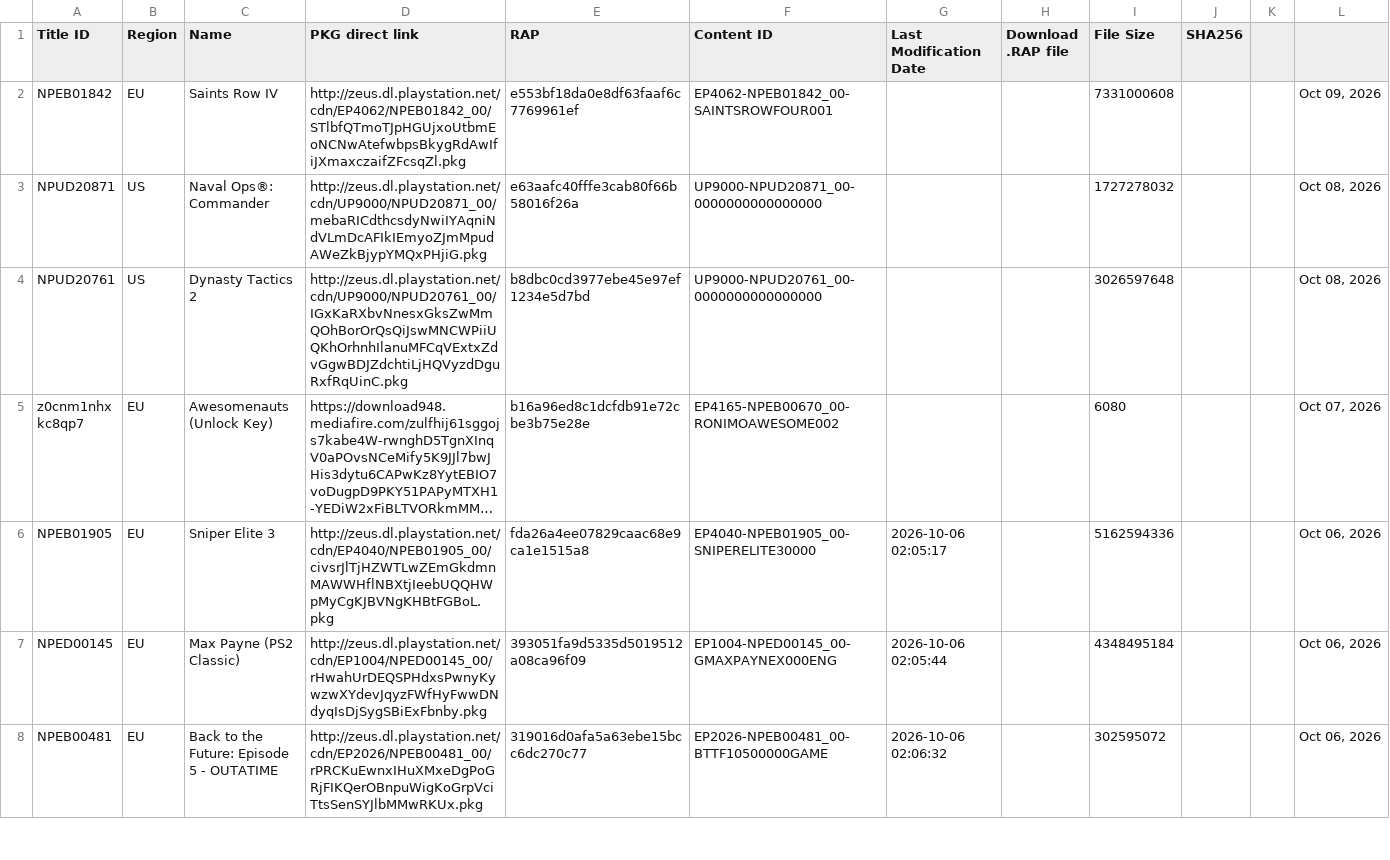
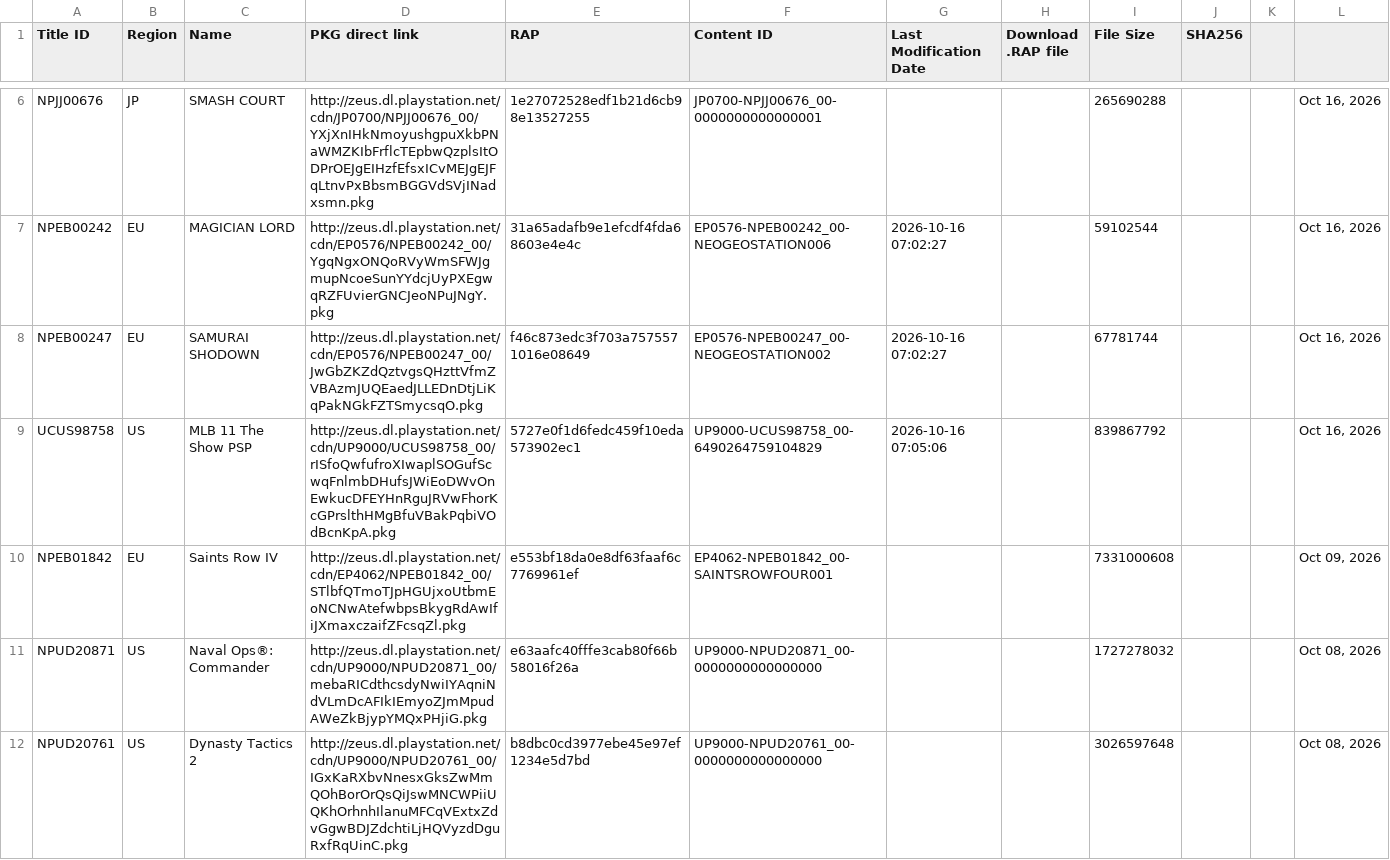
Before and after one commit to PS3-Pro/PSN-Content, a TSV file: resources/database/content/latest/latest_games.tsv, drawn as a sheet; only a part is shown, gaps mark what is left out; the shorter side is filled out with more unchanged rows; long unchanged cells end in …; the diff covers the shown part only; the diff names each change by its address in the sheet, - before the commit and + after, or states it on an @@ line.

```diff
--- a/resources/database/content/latest/latest_games.tsv
+++ b/resources/database/content/latest/latest_games.tsv
+row 6: NPJJ00676 | JP | SMASH COURT | http://zeus.dl.playstation.net/cdn/JP0700/NPJJ00676_00/YXjXnIHkNmoyushgpuXkbPNaWMZKIbFrflcTEpbwQzplsItODPrOEJgEIHzfEfsxICvMEJgEJFqLtnvPxBbsmBGGVdSVjINadxsmn.pkg | 1e27072528edf1b21d6cb98e13527255 | JP0700-NPJJ00676_00-0000000000000001 |  |  | 265690288 |  |  | Oct 16, 2026
+row 7: NPEB00242 | EU | MAGICIAN LORD | http://zeus.dl.playstation.net/cdn/EP0576/NPEB00242_00/YgqNgxONQoRVyWmSFWJgmupNcoeSunYYdcjUyPXEgwqRZFUvierGNCJeoNPuJNgY.pkg | 31a65adafb9e1efcdf4fda68603e4e4c | EP0576-NPEB00242_00-NEOGEOSTATION006 | 2026-10-16 07:02:27 |  | 59102544 |  |  | Oct 16, 2026
+row 8: NPEB00247 | EU | SAMURAI SHODOWN | http://zeus.dl.playstation.net/cdn/EP0576/NPEB00247_00/JwGbZKZdQztvgsQHzttVfmZVBAzmJUQEaedJLLEDnDtjLiKqPakNGkFZTSmycsqO.pkg | f46c873edc3f703a7575571016e08649 | EP0576-NPEB00247_00-NEOGEOSTATION002 | 2026-10-16 07:02:27 |  | 67781744 |  |  | Oct 16, 2026
+row 9: UCUS98758 | US | MLB 11 The Show PSP | http://zeus.dl.playstation.net/cdn/UP9000/UCUS98758_00/rISfoQwfufroXIwaplSOGufScwqFnlmbDHufsJWiEoDWvOnEwkucDFEYHnRguJRVwFhorKcGPrslthHMgBfuVBakPqbiVOdBcnKpA.pkg | 5727e0f1d6fedc459f10eda573902ec1 | UP9000-UCUS98758_00-6490264759104829 | 2026-10-16 07:05:06 |  | 839867792 |  |  | Oct 16, 2026
```
Also changed, not shown: 4 added rows elsewhere in this file, resources/database/content/latest/latest_dlcs.tsv, resources/database/content/latest/latest_themes.tsv, 11 other files.
